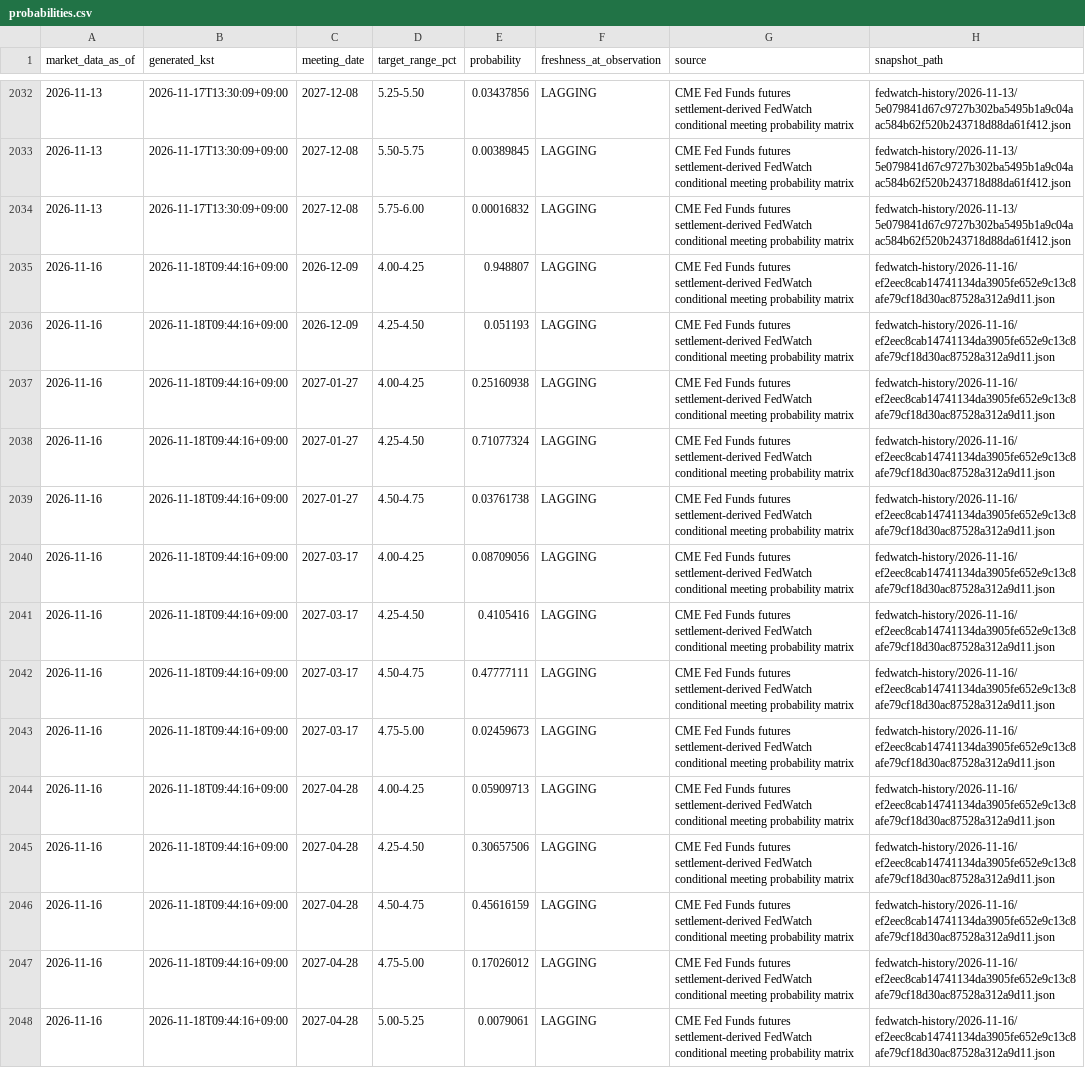
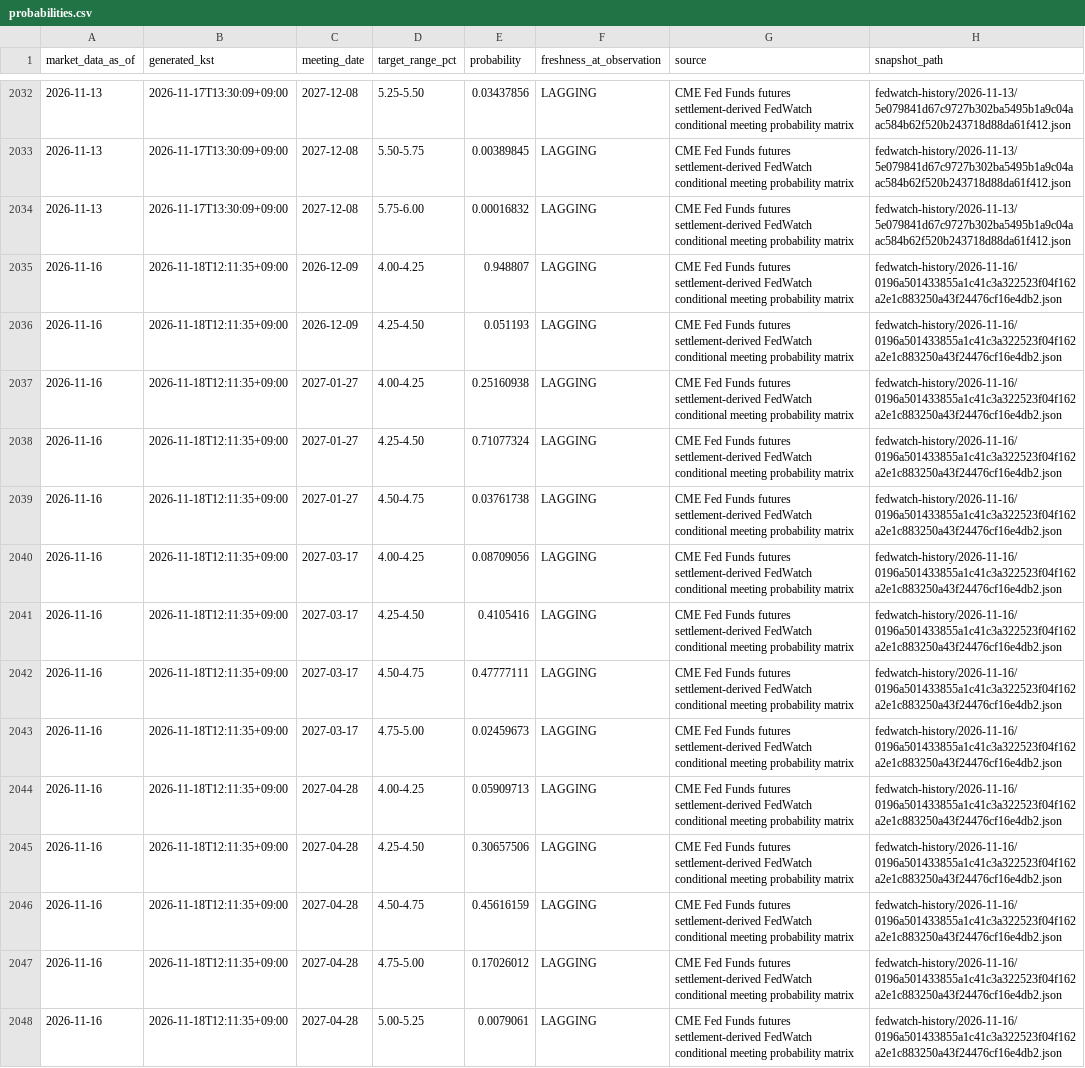
Before and after one commit to mauveplace/jjooni-control-tower, a CSV file: market-observatory/data/fedwatch-history/probabilities.csv, drawn as a sheet; only a part is shown, gaps mark what is left out; the diff covers the shown part only; the diff names each change by its address in the sheet, - before the commit and + after, or states it on an @@ line.

```diff
--- a/market-observatory/data/fedwatch-history/probabilities.csv
+++ b/market-observatory/data/fedwatch-history/probabilities.csv
-B2035:B2048 (generated_kst): 2026-11-18T09:44:16+09:00
+B2035:B2048 (generated_kst): 2026-11-18T12:11:35+09:00
-H2035:H2048 (snapshot_path): fedwatch-history/2026-11-16/ef2eec8cab14741134da3905fe652e9c13c8afe79cf18d30ac87528a312a9d11.json
+H2035:H2048 (snapshot_path): fedwatch-history/2026-11-16/0196a501433855a1c41c3a322523f04f162a2e1c883250a43f24476cf16e4db2.json
```
Also changed, not shown: 80 edited cells elsewhere in this file, 19 other files.
